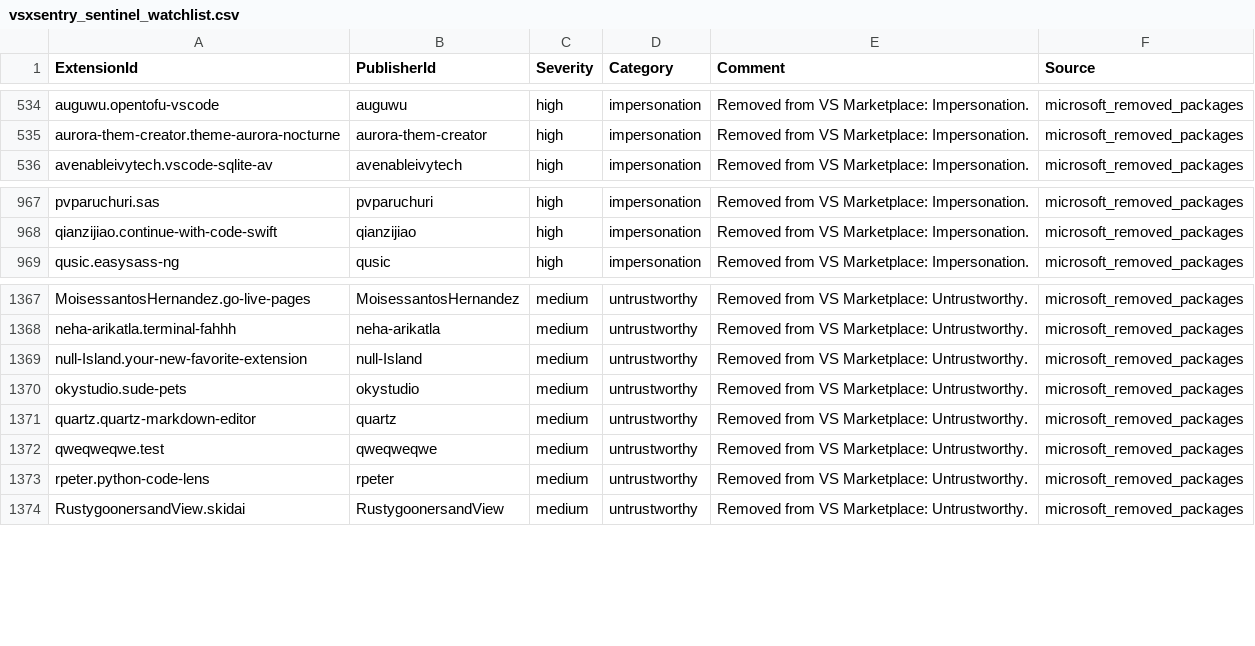
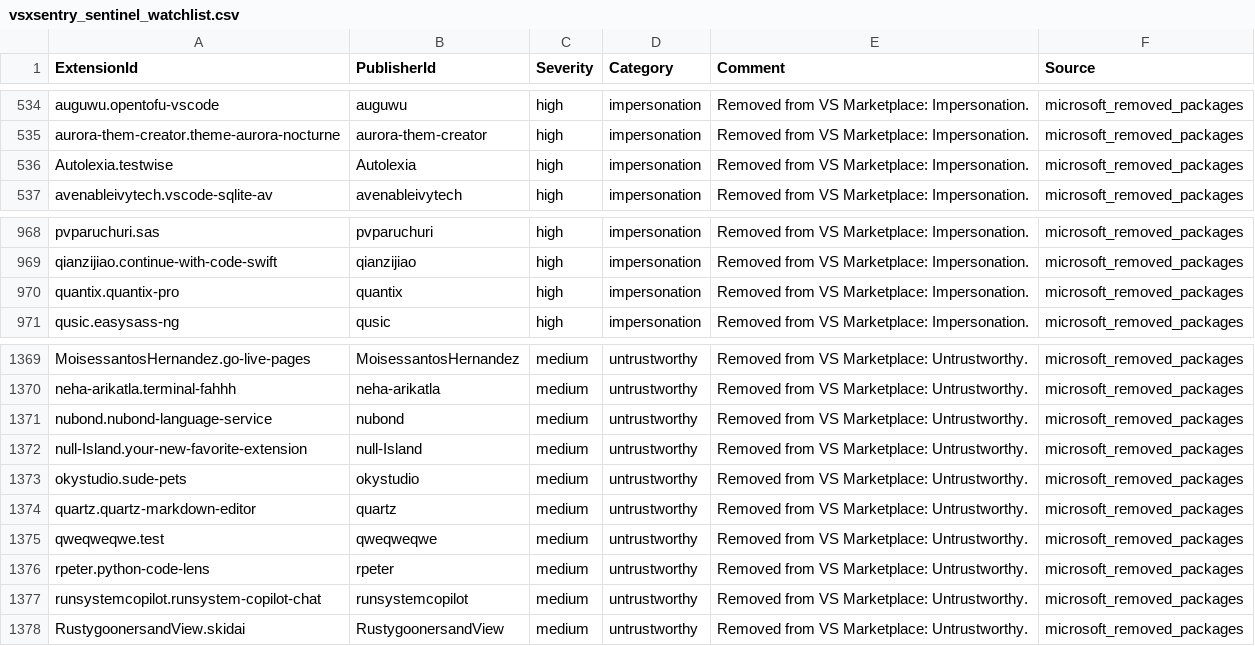
Before and after one commit to vsxsentry/vsxsentry.github.io, a CSV file: feeds/vsxsentry_sentinel_watchlist.csv, drawn as a sheet; only a part is shown, gaps mark what is left out.

```diff
--- a/feeds/vsxsentry_sentinel_watchlist.csv
+++ b/feeds/vsxsentry_sentinel_watchlist.csv
@@ -535,2 +535,3 @@ auguwu.opentofu-vscode,auguwu,high,impersonation,Removed from VS Marketplace: Im
 aurora-them-creator.theme-aurora-nocturne,aurora-them-creator,high,impersonation,Removed from VS Marketplace: Impersonation.,microsoft_removed_packages
+Autolexia.testwise,Autolexia,high,impersonation,Removed from VS Marketplace: Impersonation.,microsoft_removed_packages
 avenableivytech.vscode-sqlite-av,avenableivytech,high,impersonation,Removed from VS Marketplace: Impersonation.,microsoft_removed_packages
@@ -968,2 +969,3 @@ pvparuchuri.sas,pvparuchuri,high,impersonation,Removed from VS Marketplace: Impe
 qianzijiao.continue-with-code-swift,qianzijiao,high,impersonation,Removed from VS Marketplace: Impersonation.,microsoft_removed_packages
+quantix.quantix-pro,quantix,high,impersonation,Removed from VS Marketplace: Impersonation.,microsoft_removed_packages
 qusic.easysass-ng,qusic,high,impersonation,Removed from VS Marketplace: Impersonation.,microsoft_removed_packages
@@ -1368,2 +1370,3 @@ MoisessantosHernandez.go-live-pages,MoisessantosHernandez,medium,untrustworthy,R
 neha-arikatla.terminal-fahhh,neha-arikatla,medium,untrustworthy,Removed from VS Marketplace: Untrustworthy.,microsoft_removed_packages
+nubond.nubond-language-service,nubond,medium,untrustworthy,Removed from VS Marketplace: Untrustworthy.,microsoft_removed_packages
 null-Island.your-new-favorite-extension,null-Island,medium,untrustworthy,Removed from VS Marketplace: Untrustworthy.,microsoft_removed_packages
@@ -1373,2 +1376,3 @@ qweqweqwe.test,qweqweqwe,medium,untrustworthy,Removed from VS Marketplace: Untru
 rpeter.python-code-lens,rpeter,medium,untrustworthy,Removed from VS Marketplace: Untrustworthy.,microsoft_removed_packages
+runsystemcopilot.runsystem-copilot-chat,runsystemcopilot,medium,untrustworthy,Removed from VS Marketplace: Untrustworthy.,microsoft_removed_packages
 RustygoonersandView.skidai,RustygoonersandView,medium,untrustworthy,Removed from VS Marketplace: Untrustworthy.,microsoft_removed_packages
```
Also changed, not shown: feeds/vsxsentry_feed.csv, feeds/vsxsentry_malicious_feed.csv, 13 other files.
